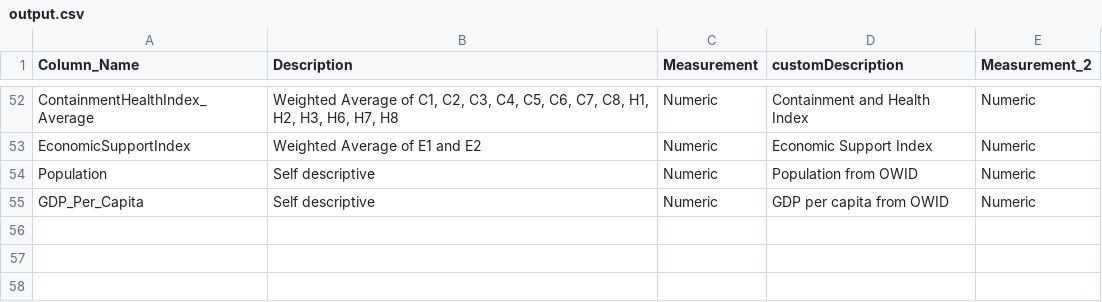
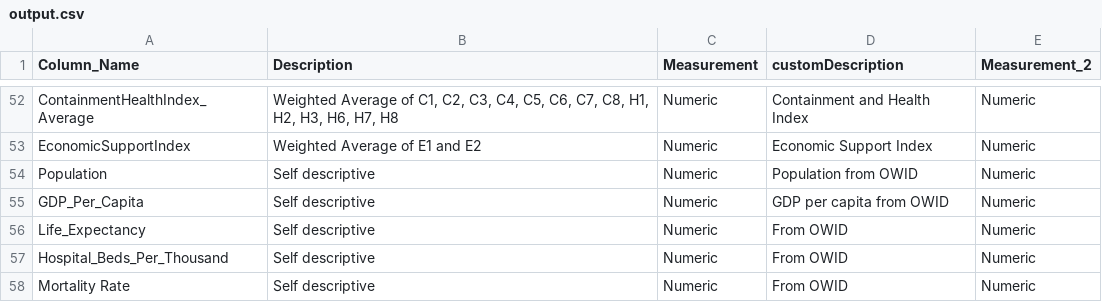
Before and after one commit to jeet1912/aoxcgrt, a CSV file: helpers/output.csv, drawn as a sheet; only a part is shown, gaps mark what is left out.

```diff
--- a/helpers/output.csv
+++ b/helpers/output.csv
@@ -82 +82,4 @@ Population,Self descriptive,Numeric,Population from OWID,Numeric
 GDP_Per_Capita,Self descriptive,Numeric,GDP per capita from OWID,Numeric
+Life_Expectancy,Self descriptive,Numeric,From OWID,Numeric
+Hospital_Beds_Per_Thousand,Self descriptive,Numeric,From OWID,Numeric
+Mortality Rate,Self descriptive,Numeric,From OWID,Numeric
```
Also changed, not shown: 2 other files.
